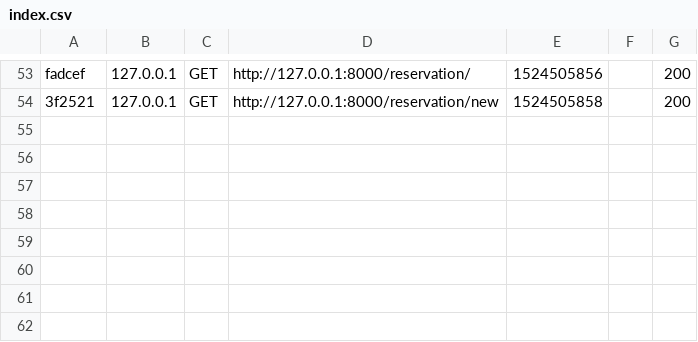
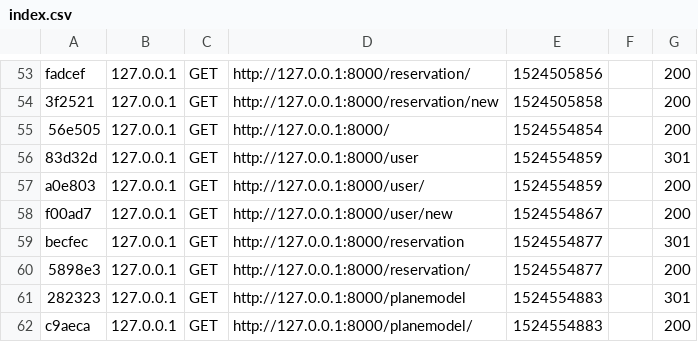
Before and after one commit to N4ne/Exercice-Fly-Around-II-Symfony_WCSLyon_2018, a CSV file: var/cache/dev/profiler/index.csv, drawn as a sheet; only a part is shown, gaps mark what is left out.

```diff
--- a/var/cache/dev/profiler/index.csv
+++ b/var/cache/dev/profiler/index.csv
@@ -54 +54,9 @@ fadcef,127.0.0.1,GET,http://127.0.0.1:8000/reservation/,1524505856,,200
 3f2521,127.0.0.1,GET,http://127.0.0.1:8000/reservation/new,1524505858,,200
+56e505,127.0.0.1,GET,http://127.0.0.1:8000/,1524554854,,200
+83d32d,127.0.0.1,GET,http://127.0.0.1:8000/user,1524554859,,301
+a0e803,127.0.0.1,GET,http://127.0.0.1:8000/user/,1524554859,,200
+f00ad7,127.0.0.1,GET,http://127.0.0.1:8000/user/new,1524554867,,200
+becfec,127.0.0.1,GET,http://127.0.0.1:8000/reservation,1524554877,,301
+5898e3,127.0.0.1,GET,http://127.0.0.1:8000/reservation/,1524554877,,200
+282323,127.0.0.1,GET,http://127.0.0.1:8000/planemodel,1524554883,,301
+c9aeca,127.0.0.1,GET,http://127.0.0.1:8000/planemodel/,1524554883,,200
```
Also changed, not shown: 2 other files.
